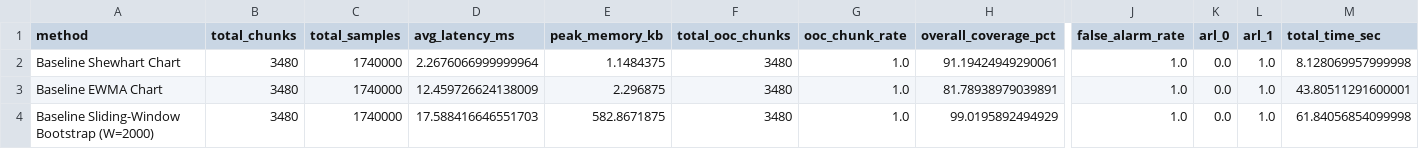
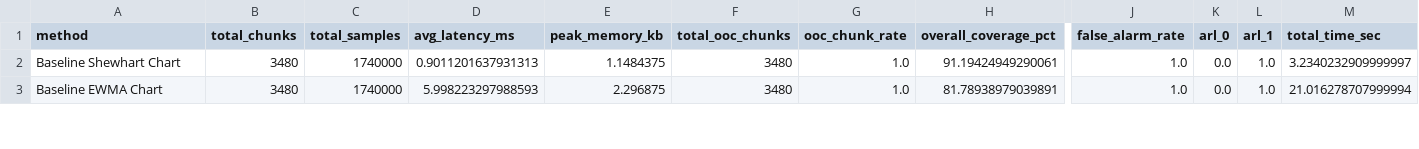
Before and after one commit to Prem-jun/boostraponline_project, a CSV file: results/spc_tep_benchmark_results.csv, drawn as a sheet; only a part is shown, gaps mark what is left out; removed rows and columns are numbered as before the commit, all else as after; rows hold the shown columns only; the diff covers the shown part only; the diff names each change by its address in the sheet, - before the commit and + after, or states it on an @@ line.

```diff
--- a/results/spc_tep_benchmark_results.csv
+++ b/results/spc_tep_benchmark_results.csv
-D2 (avg_latency_ms): 2.2676066999999964
+D2 (avg_latency_ms): 0.9011201637931313
-M2 (total_time_sec): 8.128069957999998
+M2 (total_time_sec): 3.2340232909999997
-D3 (avg_latency_ms): 12.459726624138009
+D3 (avg_latency_ms): 5.998223297988593
-M3 (total_time_sec): 43.80511291600001
+M3 (total_time_sec): 21.016278707999994
-row 4: Baseline Sliding-Window Bootstrap (W=2000) | 3480 | 1740000 | 17.588416646551703 | 582.8671875 | 3480 | 1.0 | 99.0195892494929 | 1.0 | 0.0 | 1.0 | 61.84056854099998
```
Also changed, not shown: 1 added row and 5 edited cells elsewhere in this file, 4 other files.
